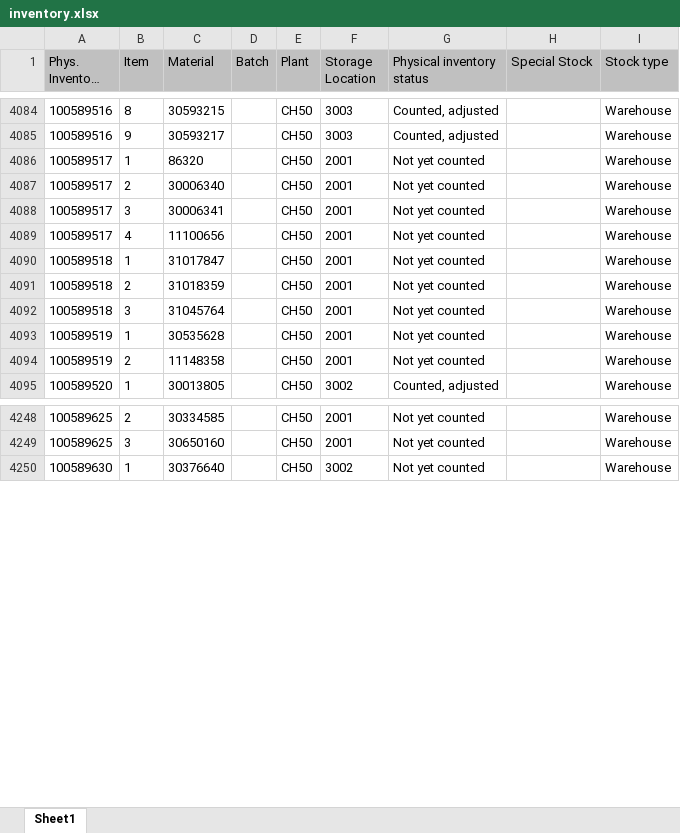
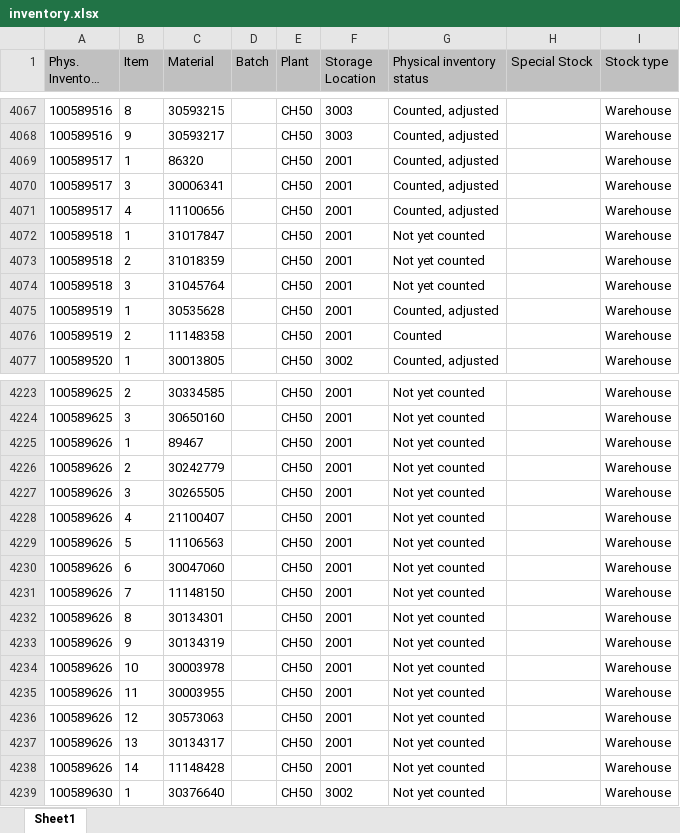
Before and after one commit to Karimbalestrero/Inventory-Dashboard, an Excel workbook: data/inventory.xlsx, sheet Sheet1, drawn as a sheet; only a part is shown, gaps mark what is left out; long unchanged cells end in …; values as stored, in another font and other column widths than the file's, no borders; removed rows and columns are numbered as before the commit, all else as after; the diff covers the shown part only; the diff names each change by its address in the sheet, - before the commit and + after, or states it on an @@ line.

```diff
--- a/data/inventory.xlsx (sheet Sheet1)
+++ b/data/inventory.xlsx (sheet Sheet1)
-G4069 (Physical inventory status): Not yet counted
+G4069 (Physical inventory status): Counted, adjusted
-row 4087: 100589517 | 2 | 30006340 |  | CH50 | 2001 | Not yet counted |  | Warehouse
-G4070:G4071 (Physical inventory status): Not yet counted
+G4070:G4071 (Physical inventory status): Counted, adjusted
-G4075 (Physical inventory status): Not yet counted
+G4075 (Physical inventory status): Counted, adjusted
-G4076 (Physical inventory status): Not yet counted
+G4076 (Physical inventory status): Counted
+row 4225: 100589626 | 1 | 89467 |  | CH50 | 2001 | Not yet counted |  | Warehouse
+row 4226: 100589626 | 2 | 30242779 |  | CH50 | 2001 | Not yet counted |  | Warehouse
+row 4227: 100589626 | 3 | 30265505 |  | CH50 | 2001 | Not yet counted |  | Warehouse
+row 4228: 100589626 | 4 | 21100407 |  | CH50 | 2001 | Not yet counted |  | Warehouse
+row 4229: 100589626 | 5 | 11106563 |  | CH50 | 2001 | Not yet counted |  | Warehouse
+row 4230: 100589626 | 6 | 30047060 |  | CH50 | 2001 | Not yet counted |  | Warehouse
+row 4231: 100589626 | 7 | 11148150 |  | CH50 | 2001 | Not yet counted |  | Warehouse
+row 4232: 100589626 | 8 | 30134301 |  | CH50 | 2001 | Not yet counted |  | Warehouse
+row 4233: 100589626 | 9 | 30134319 |  | CH50 | 2001 | Not yet counted |  | Warehouse
+row 4234: 100589626 | 10 | 30003978 |  | CH50 | 2001 | Not yet counted |  | Warehouse
+row 4235: 100589626 | 11 | 30003955 |  | CH50 | 2001 | Not yet counted |  | Warehouse
+row 4236: 100589626 | 12 | 30573063 |  | CH50 | 2001 | Not yet counted |  | Warehouse
+row 4237: 100589626 | 13 | 30134317 |  | CH50 | 2001 | Not yet counted |  | Warehouse
+row 4238: 100589626 | 14 | 11148428 |  | CH50 | 2001 | Not yet counted |  | Warehouse
```
Also changed, not shown: 12 added rows, 25 removed rows and 40 edited cells elsewhere in this sheet.
